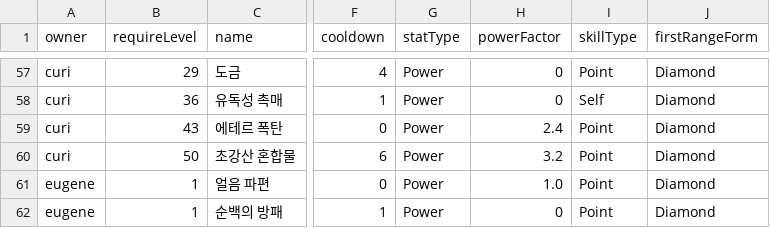
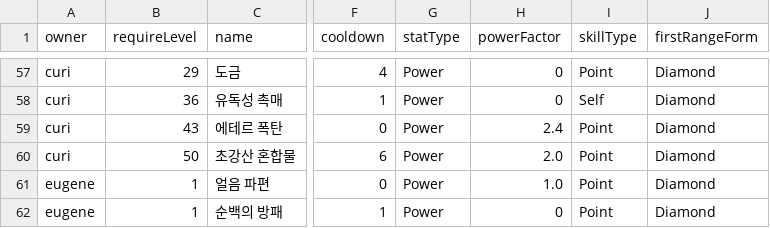
Before and after one commit to GGGC2/Epic_monad, a CSV file: Assets/Resources/Data/testSkillData.csv, drawn as a sheet; only a part is shown, gaps mark what is left out; the diff names each change by its address in the sheet, - before the commit and + after, or states it on an @@ line.

```diff
--- a/Assets/Resources/Data/testSkillData.csv
+++ b/Assets/Resources/Data/testSkillData.csv
-H60 (powerFactor): 3.2
+H60 (powerFactor): 2.0
```
Also changed, not shown: Assets/Resources/Data/testTileStatusEffectData.csv, 19 other files.
